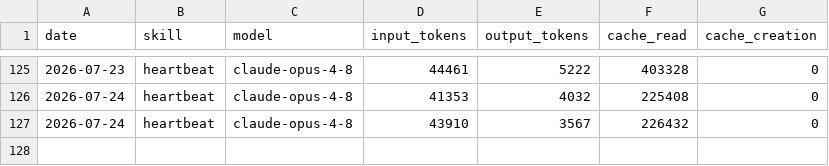
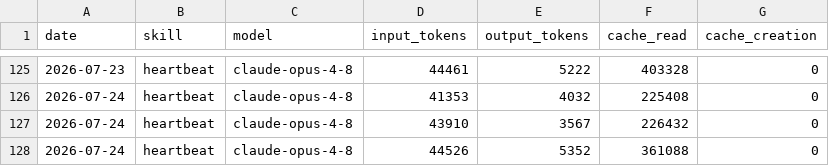
Before and after one commit to UIZorrot/aeon, a CSV file: memory/token-usage.csv, drawn as a sheet; only a part is shown, gaps mark what is left out; the diff names each change by its address in the sheet, - before the commit and + after, or states it on an @@ line.

Commit message:
chore(heartbeat): auto-commit 2026-07-24

```diff
--- a/memory/token-usage.csv
+++ b/memory/token-usage.csv
+row 128: 2026-07-24 | heartbeat | claude-opus-4-8 | 44526 | 5352 | 361088 | 0
```
Also changed, not shown: 3 other files.
